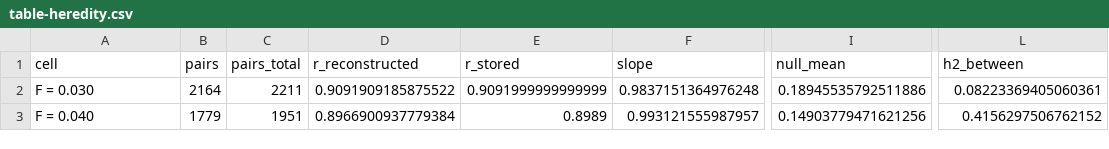
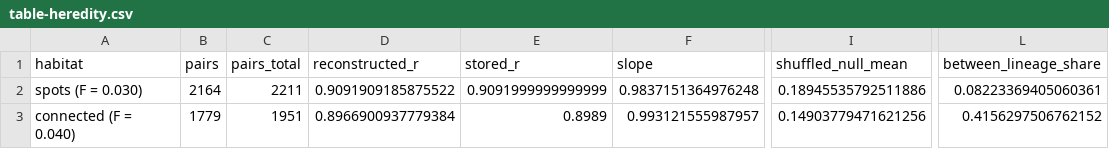
Before and after one commit to mak777uh/-, a CSV file: articles/029-figures/table-heredity.csv, drawn as a sheet; only a part is shown, gaps mark what is left out; the diff names each change by its address in the sheet, - before the commit and + after, or states it on an @@ line.

```diff
--- a/articles/029-figures/table-heredity.csv
+++ b/articles/029-figures/table-heredity.csv
-A1: cell
+A1: habitat
-D1: r_reconstructed
+D1: reconstructed_r
-E1: r_stored
+E1: stored_r
-I1: null_mean
+I1: shuffled_null_mean
-L1: h2_between
+L1: between_lineage_share
-A2 (habitat): F = 0.030
+A2 (habitat): spots (F = 0.030)
-A3 (habitat): F = 0.040
+A3 (habitat): connected (F = 0.040)
```
Also changed, not shown: articles/029-figures/table-edge.csv, articles/029-figures/table-habitats.csv, 27 other files.
